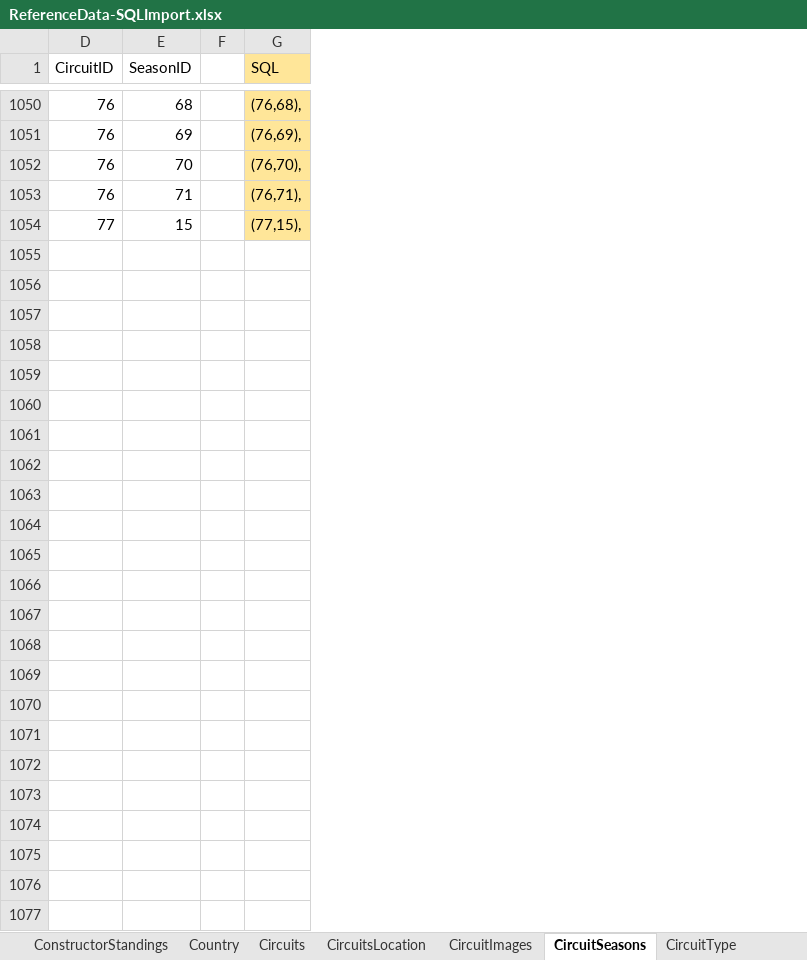
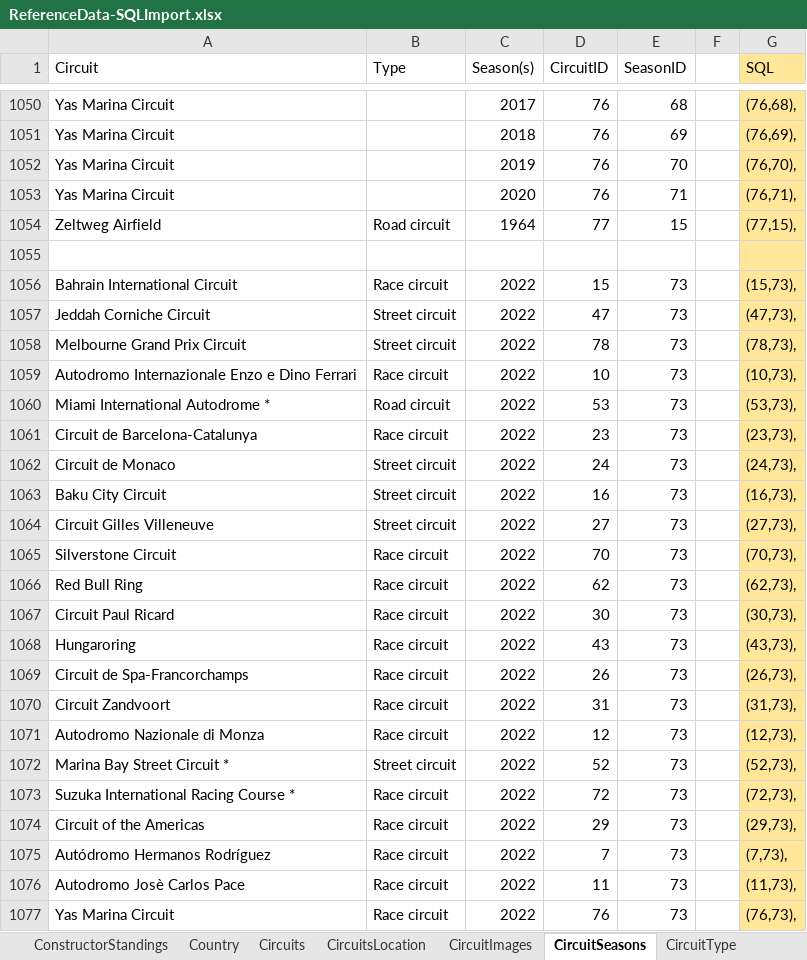
Before and after one commit to RichInSQL/FormulaOneDatabase, an Excel workbook: referenceData/ReferenceData-SQLImport.xlsx, sheet CircuitSeasons, drawn as a sheet; only a part is shown, gaps mark what is left out; values as stored, in another font and other column widths than the file's, no borders; the diff names each change by its address in the sheet, - before the commit and + after, or states it on an @@ line.

Commit message:
2022 Updates
updated the data for the 2022 season

```diff
--- a/referenceData/ReferenceData-SQLImport.xlsx (sheet CircuitSeasons)
+++ b/referenceData/ReferenceData-SQLImport.xlsx (sheet CircuitSeasons)
@@ column A (Circuit) unhidden, rows 1050-1054: Yas Marina Circuit | Yas Marina Circuit | Yas Marina Circuit | Yas Marina Circuit | Zeltweg Airfield @@
@@ column B (Type) unhidden, row 1054: Road circuit @@
@@ column C (Season(s)) unhidden, rows 1050-1054: 2017 | 2018 | 2019 | 2020 | 1964 @@
+row 1055: (empty)
+row 1056: Bahrain International Circuit | Race circuit | 2022 | 15 | 73 |  | (15,73),
+row 1057: Jeddah Corniche Circuit | Street circuit | 2022 | 47 | 73 |  | (47,73),
+row 1058: Melbourne Grand Prix Circuit | Street circuit | 2022 | 78 | 73 |  | (78,73),
+row 1059: Autodromo Internazionale Enzo e Dino Ferrari | Race circuit | 2022 | 10 | 73 |  | (10,73),
+row 1060: Miami International Autodrome * | Road circuit | 2022 | 53 | 73 |  | (53,73),
+row 1061: Circuit de Barcelona-Catalunya | Race circuit | 2022 | 23 | 73 |  | (23,73),
+row 1062: Circuit de Monaco | Street circuit | 2022 | 24 | 73 |  | (24,73),
+row 1063: Baku City Circuit | Street circuit | 2022 | 16 | 73 |  | (16,73),
+row 1064: Circuit Gilles Villeneuve | Street circuit | 2022 | 27 | 73 |  | (27,73),
+row 1065: Silverstone Circuit | Race circuit | 2022 | 70 | 73 |  | (70,73),
+row 1066: Red Bull Ring | Race circuit | 2022 | 62 | 73 |  | (62,73),
+row 1067: Circuit Paul Ricard | Race circuit | 2022 | 30 | 73 |  | (30,73),
+row 1068: Hungaroring | Race circuit | 2022 | 43 | 73 |  | (43,73),
+row 1069: Circuit de Spa-Francorchamps | Race circuit | 2022 | 26 | 73 |  | (26,73),
+row 1070: Circuit Zandvoort | Race circuit | 2022 | 31 | 73 |  | (31,73),
+row 1071: Autodromo Nazionale di Monza | Race circuit | 2022 | 12 | 73 |  | (12,73),
+row 1072: Marina Bay Street Circuit * | Street circuit | 2022 | 52 | 73 |  | (52,73),
+row 1073: Suzuka International Racing Course * | Race circuit | 2022 | 72 | 73 |  | (72,73),
+row 1074: Circuit of the Americas | Race circuit | 2022 | 29 | 73 |  | (29,73),
+row 1075: Autódromo Hermanos Rodríguez | Race circuit | 2022 | 7 | 73 |  | (7,73),
+row 1076: Autodromo Josè Carlos Pace | Race circuit | 2022 | 11 | 73 |  | (11,73),
+row 1077: Yas Marina Circuit | Race circuit | 2022 | 76 | 73 |  | (76,73),
```
Also changed, not shown: sheet DriversSeasons, sheet DriverStandings, sheet ConstructorStandings, sheet ConstructorsSeasons, sheet Drivers, sheet Circuits, 4 more sheets, other sheet tabs, hidden cells, 10 other files.
